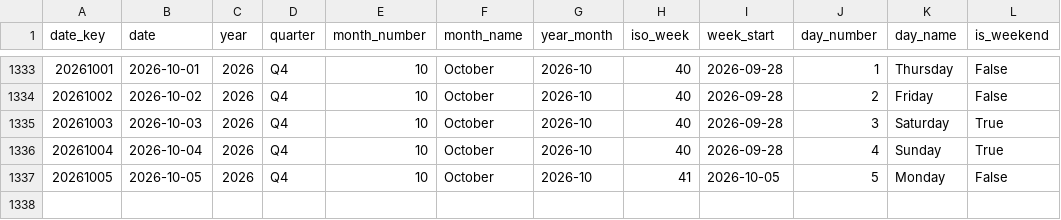
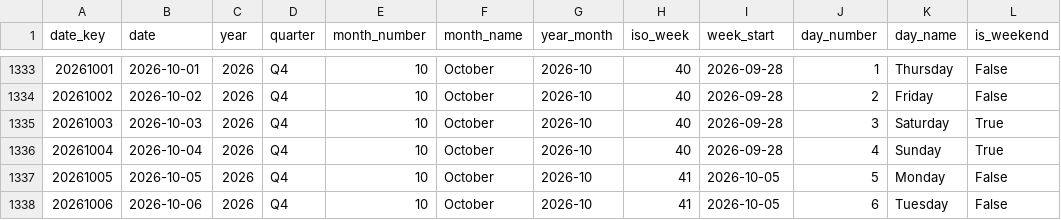
Before and after one commit to italofvaz/european-job-market-analysis, a CSV file: data/processed/dim_date.csv, drawn as a sheet; only a part is shown, gaps mark what is left out.

```diff
--- a/data/processed/dim_date.csv
+++ b/data/processed/dim_date.csv
@@ -1337 +1337,2 @@
 20261005,2026-10-05,2026,Q4,10,October,2026-10,41,2026-10-05,5,Monday,False
+20261006,2026-10-06,2026,Q4,10,October,2026-10,41,2026-10-05,6,Tuesday,False
```
Also changed, not shown: data/logs/collection_runs.csv, data/processed/bridge_job_skills.csv, 11 other files.
